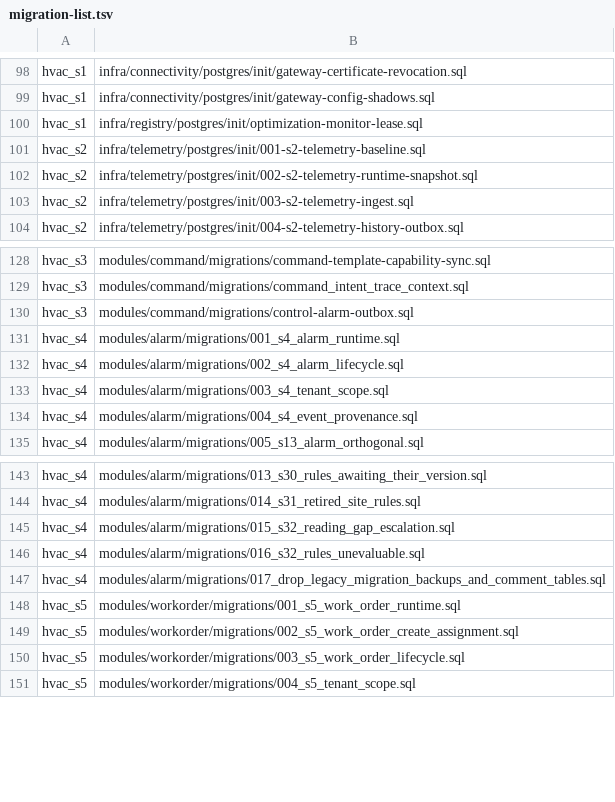
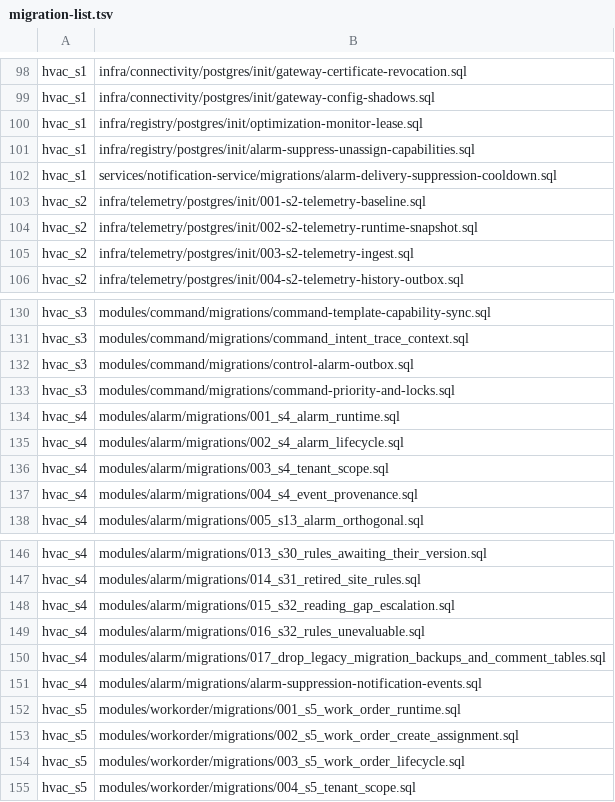
Before and after one commit to SwayingWindmill/HVAC_web, a TSV file: deploy/platform/phase1/migrations/migration-list.tsv, drawn as a sheet; only a part is shown, gaps mark what is left out; the diff names each change by its address in the sheet, - before the commit and + after, or states it on an @@ line.

Commit message:
feat(gateway,web,deploy): integrate P1 alarm lifecycle, command priority UI, contracts, and migrations
Integrate OpenAPI/route-ownership/deployment registrations, HVAC Web Alarms and Control priority UI updates, Postgres test fixes, command-safety P7 formal docs, and CHANGELOG entry for Wave 2.

```diff
--- a/deploy/platform/phase1/migrations/migration-list.tsv
+++ b/deploy/platform/phase1/migrations/migration-list.tsv
+row 101: hvac_s1 | infra/registry/postgres/init/alarm-suppress-unassign-capabilities.sql
+row 102: hvac_s1 | services/notification-service/migrations/alarm-delivery-suppression-cooldown.sql
+row 133: hvac_s3 | modules/command/migrations/command-priority-and-locks.sql
+row 151: hvac_s4 | modules/alarm/migrations/alarm-suppression-notification-events.sql
```
Also changed, not shown: 41 other files.
